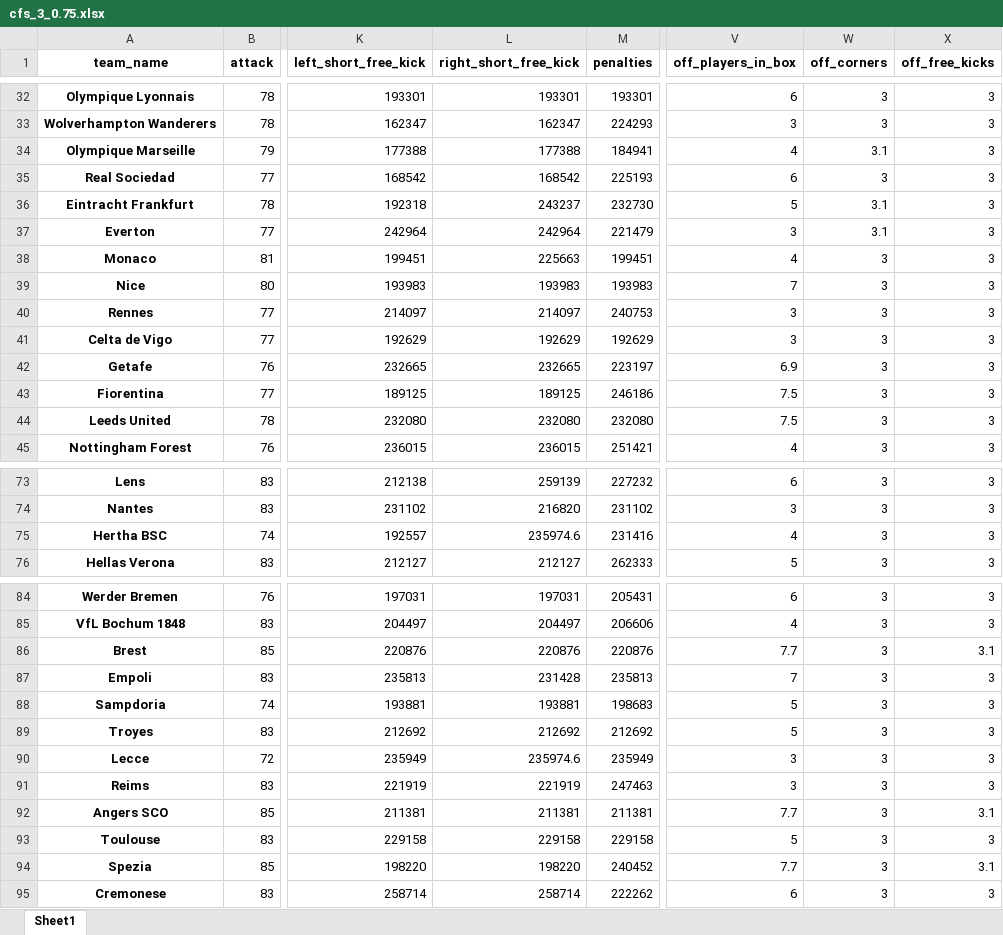
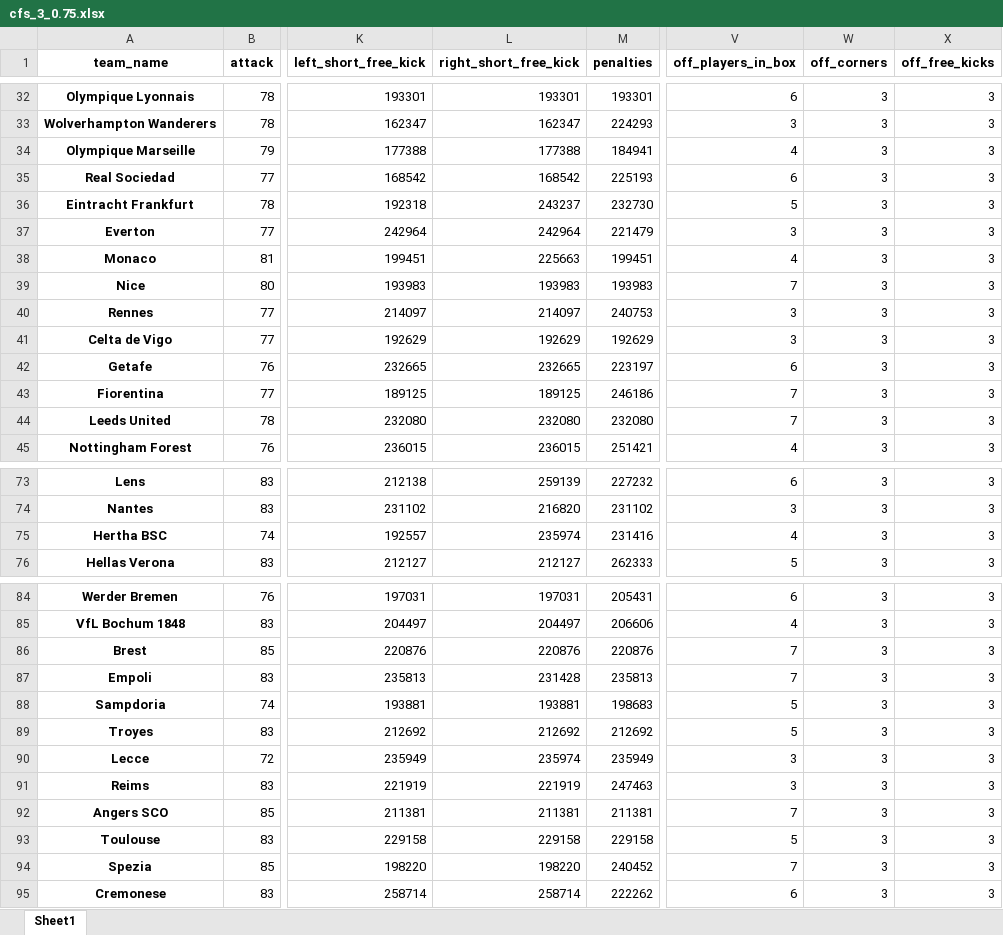
Before and after one commit to DuarteRPG/MasterNOVAIMSThesis, an Excel workbook: cfs_3_0.75.xlsx, sheet Sheet1, drawn as a sheet; only a part is shown, gaps mark what is left out; values as stored, in another font and other column widths than the file's, no borders; the diff names each change by its address in the sheet, - before the commit and + after, or states it on an @@ line.

```diff
--- a/cfs_3_0.75.xlsx (sheet Sheet1)
+++ b/cfs_3_0.75.xlsx (sheet Sheet1)
-W34 (off_corners): 3.1
+W34 (off_corners): 3
-W36:W37 (off_corners): 3.1
+W36:W37 (off_corners): 3
-V42 (off_players_in_box): 6.9
+V42 (off_players_in_box): 6
-V43:V44 (off_players_in_box): 7.5
+V43:V44 (off_players_in_box): 7
-L75 (right_short_free_kick): 235974.6
+L75 (right_short_free_kick): 235974
-V86 (off_players_in_box): 7.7
+V86 (off_players_in_box): 7
-X86 (off_free_kicks): 3.1
+X86 (off_free_kicks): 3
-L90 (right_short_free_kick): 235974.6
+L90 (right_short_free_kick): 235974
-V92 (off_players_in_box): 7.7
+V92 (off_players_in_box): 7
-X92 (off_free_kicks): 3.1
+X92 (off_free_kicks): 3
-V94 (off_players_in_box): 7.7
+V94 (off_players_in_box): 7
-X94 (off_free_kicks): 3.1
+X94 (off_free_kicks): 3
```
Also changed, not shown: cfs_3_0.6.xlsx, cfs_3_0.65.xlsx, 33 other files.
